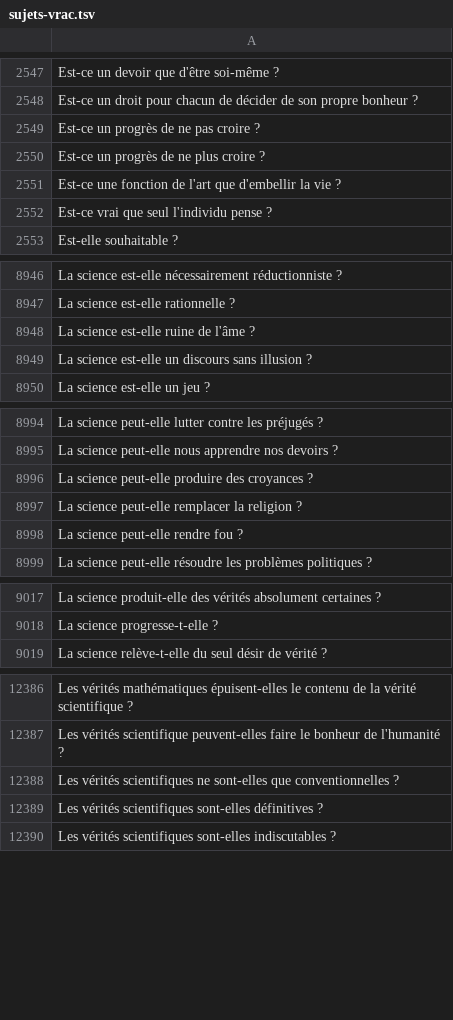
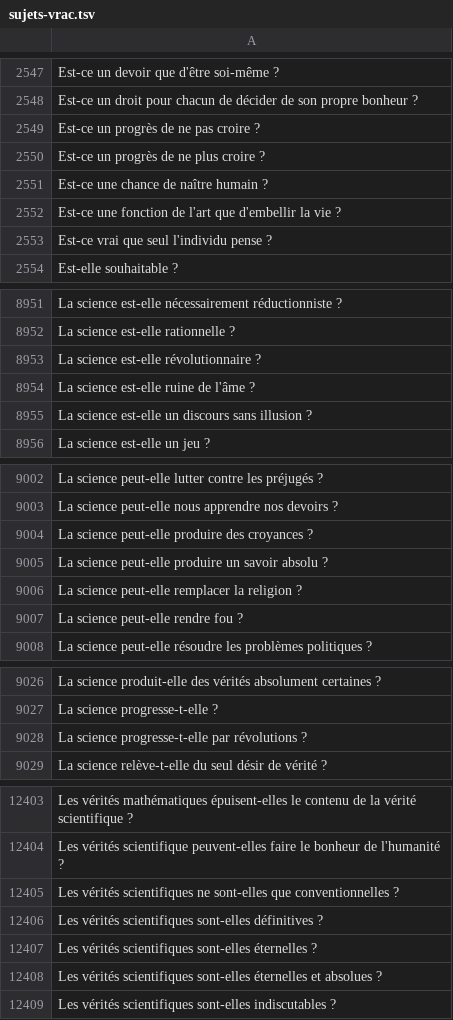
Before and after one commit to eyssette/sujets-philosophie, a TSV file: data/sujets-vrac.tsv, drawn as a sheet; only a part is shown, gaps mark what is left out; the diff covers the shown part only.

Commit message:
Update sujets-vrac.tsv
Ajout de sujets sur la science, les révolutions scientifiques

```diff
--- a/data/sujets-vrac.tsv
+++ b/data/sujets-vrac.tsv
@@ -2550,2 +2550,3 @@ Est-ce un progrès de ne pas croire ?
 Est-ce un progrès de ne plus croire ?
+Est-ce une chance de naître humain ?
 Est-ce une fonction de l'art que d'embellir la vie ?
@@ -8947,2 +8952,3 @@ La science est-elle nécessairement réductionniste ?
 La science est-elle rationnelle ?
+La science est-elle révolutionnaire ?
 La science est-elle ruine de l'âme ?
@@ -8996,2 +9004,3 @@ La science peut-elle nous apprendre nos devoirs ?
 La science peut-elle produire des croyances ?
+La science peut-elle produire un savoir absolu ?
 La science peut-elle remplacer la religion ?
@@ -9018,2 +9027,3 @@ La science produit-elle des vérités absolument certaines ?
 La science progresse-t-elle ?
+La science progresse-t-elle par révolutions ?
 La science relève-t-elle du seul désir de vérité ?
@@ -12389,2 +12406,4 @@ Les vérités scientifiques ne sont-elles que conventionnelles ?
 Les vérités scientifiques sont-elles définitives ?
+Les vérités scientifiques sont-elles éternelles ?
+Les vérités scientifiques sont-elles éternelles et absolues ?
 Les vérités scientifiques sont-elles indiscutables ?
```
Also changed, not shown: 16 added rows elsewhere in this file.
